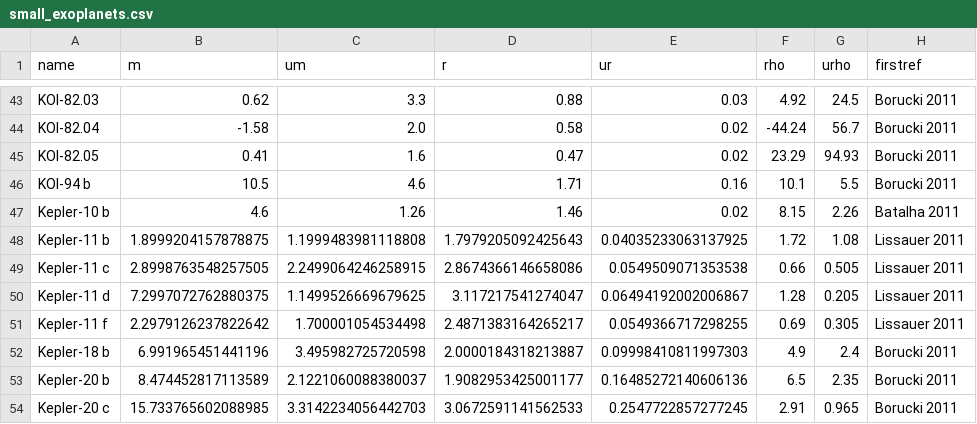
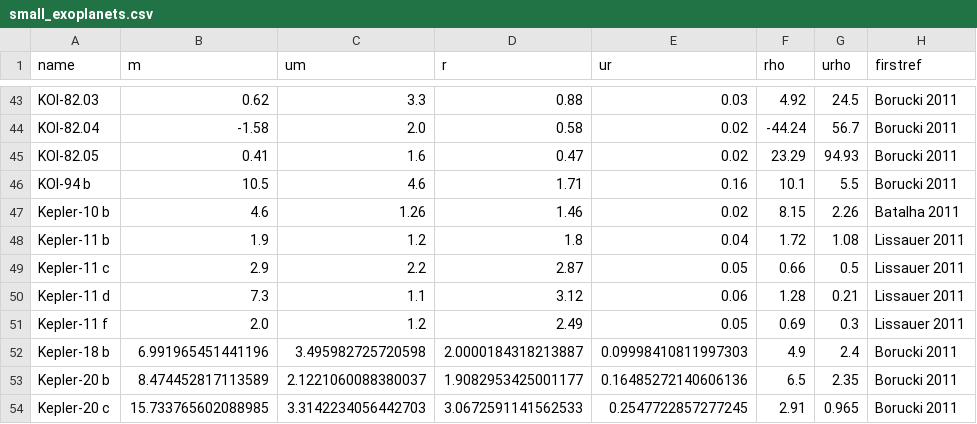
Before and after one commit to sealauren/mrf, a CSV file: small_exoplanets.csv, drawn as a sheet; only a part is shown, gaps mark what is left out; the diff names each change by its address in the sheet, - before the commit and + after, or states it on an @@ line.

```diff
--- a/small_exoplanets.csv
+++ b/small_exoplanets.csv
-B48 (m): 1.8999204157878875
+B48 (m): 1.9
-C48 (um): 1.1999483981118808
+C48 (um): 1.2
-D48 (r): 1.7979205092425643
+D48 (r): 1.8
-E48 (ur): 0.04035233063137925
+E48 (ur): 0.04
-B49 (m): 2.8998763548257505
+B49 (m): 2.9
-C49 (um): 2.2499064246258915
+C49 (um): 2.2
-D49 (r): 2.8674366146658086
+D49 (r): 2.87
-E49 (ur): 0.0549509071353538
+E49 (ur): 0.05
-G49 (urho): 0.505
+G49 (urho): 0.5
-B50 (m): 7.2997072762880375
+B50 (m): 7.3
-C50 (um): 1.1499526669679625
+C50 (um): 1.1
-D50 (r): 3.117217541274047
+D50 (r): 3.12
-E50 (ur): 0.06494192002006867
+E50 (ur): 0.06
-G50 (urho): 0.205
+G50 (urho): 0.21
-B51 (m): 2.2979126237822642
+B51 (m): 2.0
-C51 (um): 1.700001054534498
+C51 (um): 1.2
-D51 (r): 2.4871383164265217
+D51 (r): 2.49
-E51 (ur): 0.0549366717298255
+E51 (ur): 0.05
-G51 (urho): 0.305
+G51 (urho): 0.3
```
Also changed, not shown: exoplanet_table_full.csv, 19 other files.
